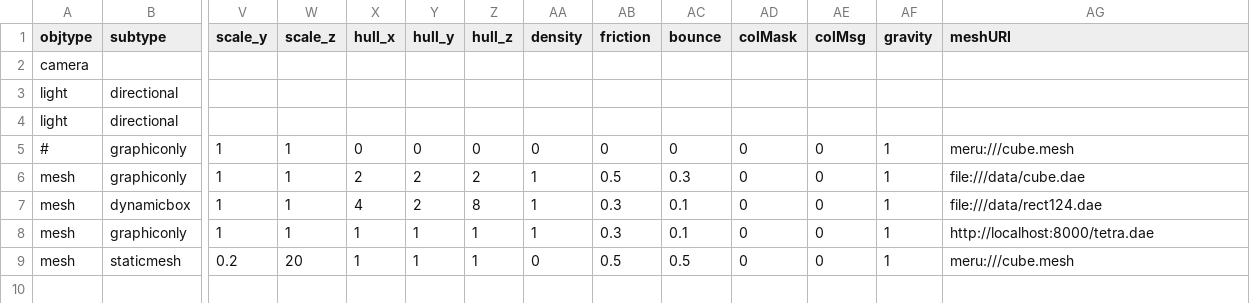
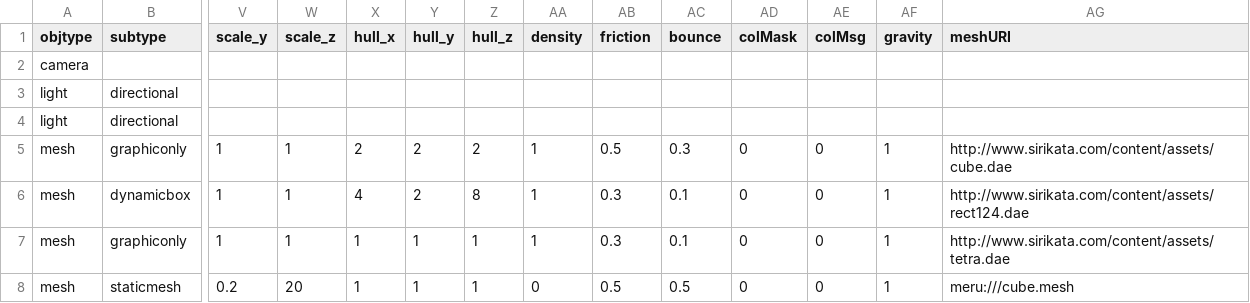
Before and after one commit to sirikata/sirikata, a CSV file: demo/scenes/collada.csv, drawn as a sheet; only a part is shown, gaps mark what is left out; removed rows and columns are numbered as before the commit, all else as after; rows hold the shown columns only; the diff names each change by its address in the sheet, - before the commit and + after, or states it on an @@ line.

Commit message:
uploaded assets, changed collada.csv to point to 'em

```diff
--- a/demo/scenes/collada.csv
+++ b/demo/scenes/collada.csv
-row 5: # | graphiconly | 1 | 1 | 0 | 0 | 0 | 0 | 0 | 0 | 0 | 0 | 1 | meru:///cube.mesh
-AG5 (meshURI): file:///data/cube.dae
+AG5 (meshURI): http://www.sirikata.com/content/assets/cube.dae
-AG6 (meshURI): file:///data/rect124.dae
+AG6 (meshURI): http://www.sirikata.com/content/assets/rect124.dae
-AG7 (meshURI): http://localhost:8000/tetra.dae
+AG7 (meshURI): http://www.sirikata.com/content/assets/tetra.dae
```
